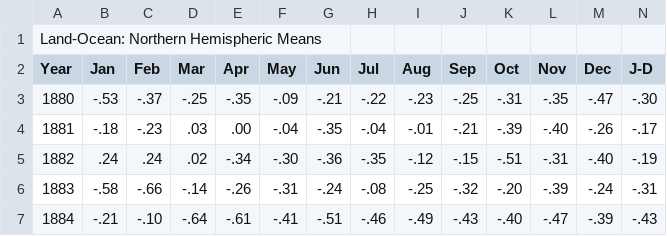
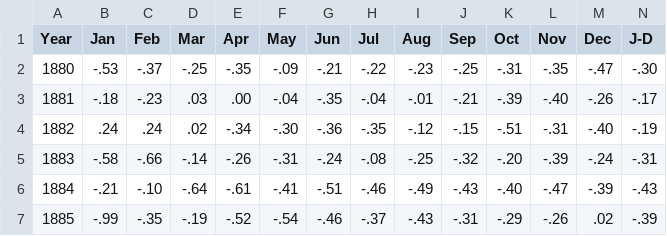
Before and after one commit to adilzeshan/warming-stripes, a CSV file: src/data/land-ocean/northern-hemisphere/NH.Ts+dSST.csv, drawn as a sheet; only a part is shown; the shorter side is filled out with more unchanged rows; rows hold the shown columns only; the diff names each change by its address in the sheet, - before the commit and + after, or states it on an @@ line.

Commit message:
Remove unnecessary titles from data files

```diff
--- a/src/data/land-ocean/northern-hemisphere/NH.Ts+dSST.csv
+++ b/src/data/land-ocean/northern-hemisphere/NH.Ts+dSST.csv
-row 1: Land-Ocean: Northern Hemispheric Means
```
Also changed, not shown: src/data/land-ocean/southern-hemisphere/SH.Ts+dSST.csv, src/data/land/northern-hemisphere/NH.Ts.csv, 1 other file.
